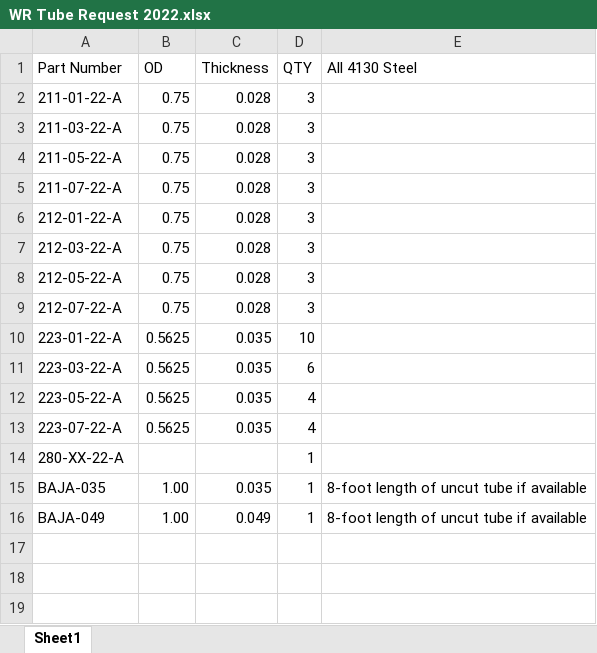
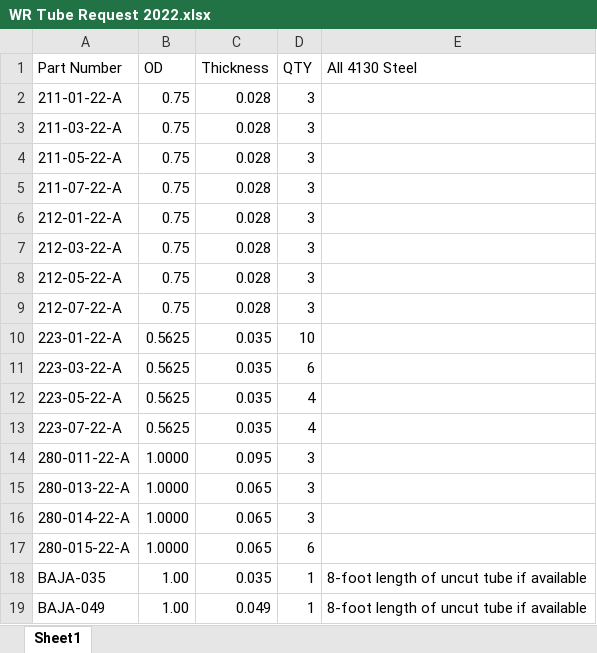
Before and after one commit to Lileigh/Active-CAD, an Excel workbook: Manufacturing/JD Laser Order 222/WR Tube Request 2022.xlsx, sheet Sheet1, drawn as a sheet; values as stored, in another font and other column widths than the file's, no borders; removed rows and columns are numbered as before the commit, all else as after; the diff names each change by its address in the sheet, - before the commit and + after, or states it on an @@ line.

Commit message:
updated the part numbers and such

```diff
--- a/Manufacturing/JD Laser Order 222/WR Tube Request 2022.xlsx (sheet Sheet1)
+++ b/Manufacturing/JD Laser Order 222/WR Tube Request 2022.xlsx (sheet Sheet1)
-row 14: 280-XX-22-A |  |  | 1
+row 14: 280-011-22-A | 1.0000 | 0.095 | 3
+row 15: 280-013-22-A | 1.0000 | 0.065 | 3
+row 16: 280-014-22-A | 1.0000 | 0.065 | 3
+row 17: 280-015-22-A | 1.0000 | 0.065 | 6
```
